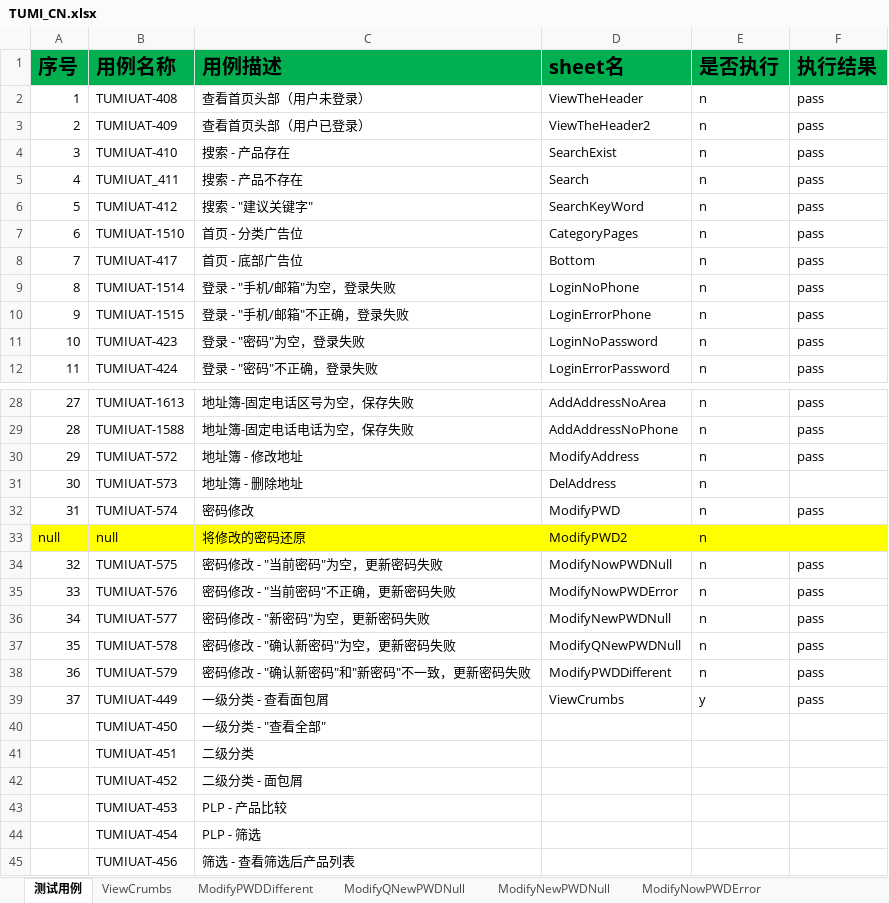
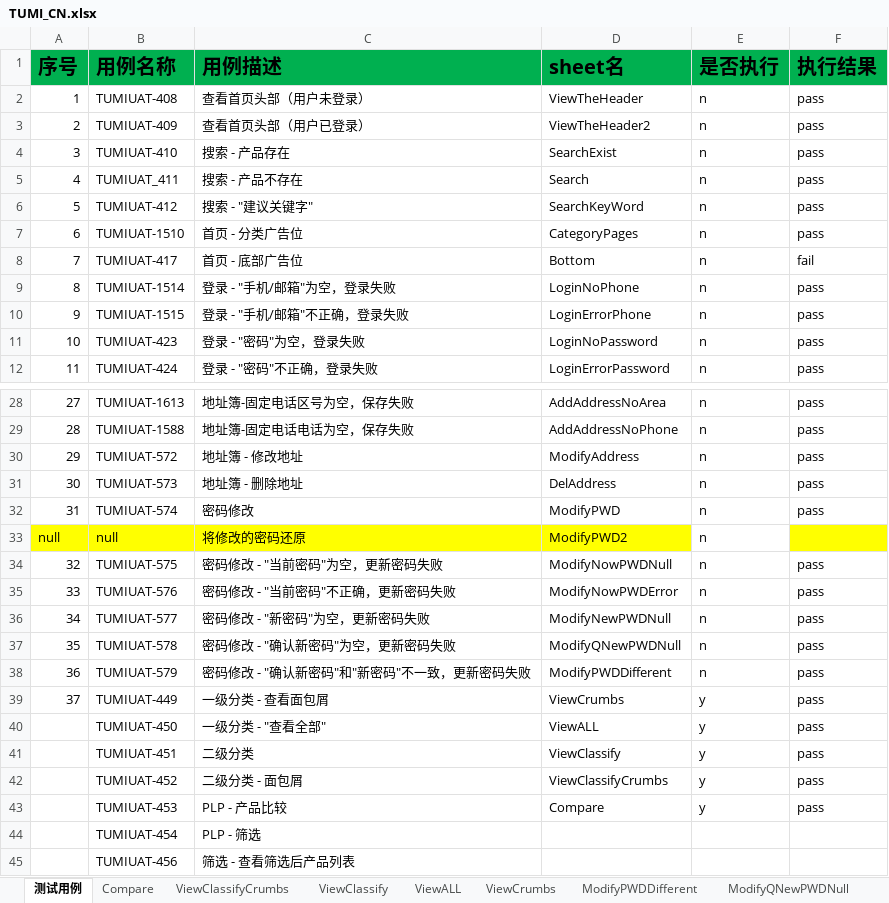
Before and after one commit to huangbeier/tumi-cn, an Excel workbook: data/TUMI_CN.xlsx, sheet 测试用例, drawn as a sheet; only a part is shown, gaps mark what is left out; values as stored, in another font and other column widths than the file's, no borders; removed rows and columns are numbered as before the commit, all else as after; the diff names each change by its address in the sheet, - before the commit and + after, or states it on an @@ line.

```diff
--- a/data/TUMI_CN.xlsx (sheet 测试用例)
+++ b/data/TUMI_CN.xlsx (sheet 测试用例)
+sheet tab: Compare
+sheet tab: ViewClassifyCrumbs
+sheet tab: ViewClassify
+sheet tab: ViewALL
-F8 (执行结果): pass
+F8 (执行结果): fail
-F31 (执行结果): (empty)
+F31 (执行结果): pass
-E33 fill: #FFFF00
+E33 fill: none
-row 40:  | TUMIUAT-450 | 一级分类 - "查看全部"
-row 41:  | TUMIUAT-451 | 二级分类
-row 42:  | TUMIUAT-452 | 二级分类 - 面包屑
-row 43:  | TUMIUAT-453 | PLP - 产品比较
+row 40:  | TUMIUAT-450 | 一级分类 - "查看全部" | ViewALL | y | pass
+row 41:  | TUMIUAT-451 | 二级分类 | ViewClassify | y | pass
+row 42:  | TUMIUAT-452 | 二级分类 - 面包屑 | ViewClassifyCrumbs | y | pass
+row 43:  | TUMIUAT-453 | PLP - 产品比较 | Compare | y | pass
```
Also changed, not shown: sheet AddAddressNoArea, sheet ModifyAddress, sheet AddAddress, sheet Bottom, sheet LoginNoPassword, sheet LoginErrorPassword, 9 more sheets, other sheet tabs, 1 other file.
